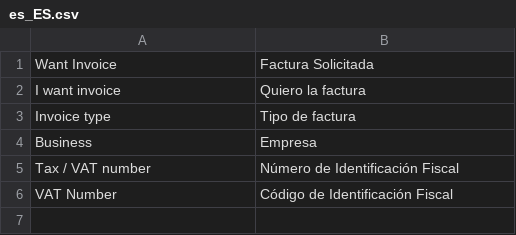
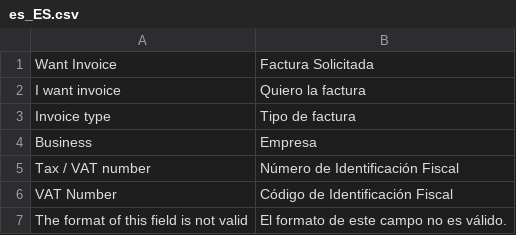
Before and after one commit to Hevelop/invoice-request, a CSV file: i18n/es_ES.csv, drawn as a sheet.

Commit message:
Add italian fiscal code, vat and SDI validation

```diff
--- a/i18n/es_ES.csv
+++ b/i18n/es_ES.csv
@@ -6 +6,2 @@
 "VAT Number","Código de Identificación Fiscal"
+"The format of this field is not valid","El formato de este campo no es válido."
```
Also changed, not shown: i18n/fr_FR.csv, 3 other files.
